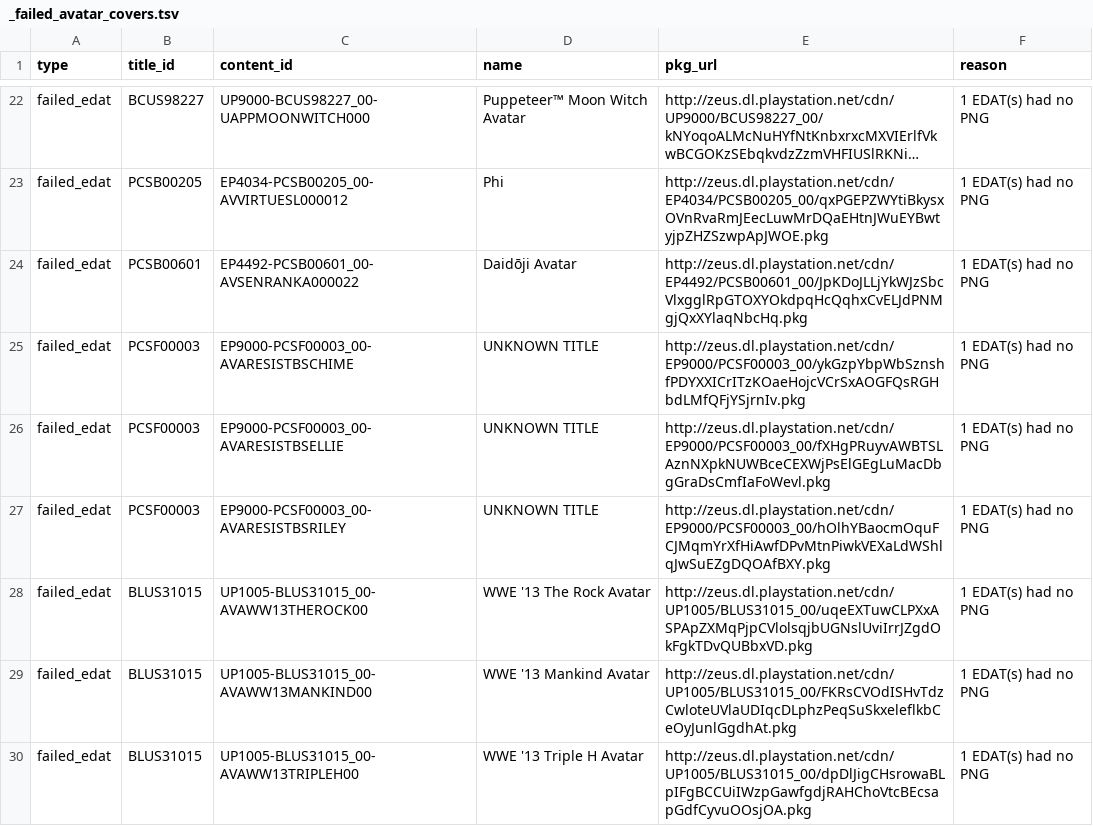
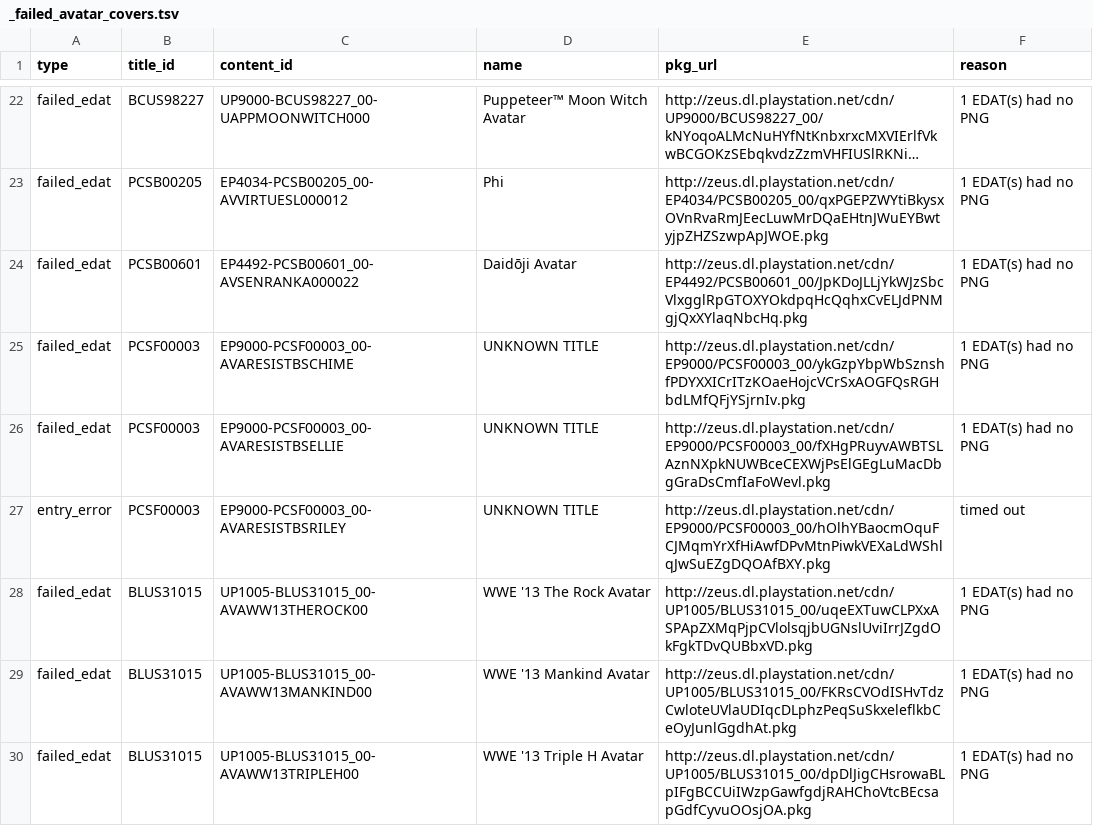
Before and after one commit to PS3-Pro/PSN-Content, a TSV file: resources/database/avatars/_failed_avatar_covers.tsv, drawn as a sheet; only a part is shown, gaps mark what is left out; long unchanged cells end in ….

Commit message:
Auto-update: Generate avatar covers

```diff
--- a/resources/database/avatars/_failed_avatar_covers.tsv
+++ b/resources/database/avatars/_failed_avatar_covers.tsv
@@ -26,3 +26,3 @@ failed_edat	PCSF00003	EP9000-PCSF00003_00-AVARESISTBSCHIME	UNKNOWN TITLE	http://
 failed_edat	PCSF00003	EP9000-PCSF00003_00-AVARESISTBSELLIE	UNKNOWN TITLE	http://zeus.dl.playstation.net/cdn/EP9000/PCSF00003_00/fXHgPRuyvAWBTSLAznNXpkNUWBceCEXWjPsElGEgLuMacDbgGraDsCmfIaFoWevl.pkg	1 EDAT(s) had no PNG
-failed_edat	PCSF00003	EP9000-PCSF00003_00-AVARESISTBSRILEY	UNKNOWN TITLE	http://zeus.dl.playstation.net/cdn/EP9000/PCSF00003_00/hOlhYBaocmOquFCJMqmYrXfHiAwfDPvMtnPiwkVEXaLdWShlqJwSuEZgDQOAfBXY.pkg	1 EDAT(s) had no PNG
+entry_error	PCSF00003	EP9000-PCSF00003_00-AVARESISTBSRILEY	UNKNOWN TITLE	http://zeus.dl.playstation.net/cdn/EP9000/PCSF00003_00/hOlhYBaocmOquFCJMqmYrXfHiAwfDPvMtnPiwkVEXaLdWShlqJwSuEZgDQOAfBXY.pkg	timed out
 failed_edat	BLUS31015	UP1005-BLUS31015_00-AVAWW13THEROCK00	WWE '13 The Rock Avatar	http://zeus.dl.playstation.net/cdn/UP1005/BLUS31015_00/uqeEXTuwCLPXxASPApZXMqPjpCVlolsqjbUGNslUviIrrJZgdOkFgkTDvQUBbxVD.pkg	1 EDAT(s) had no PNG
```
